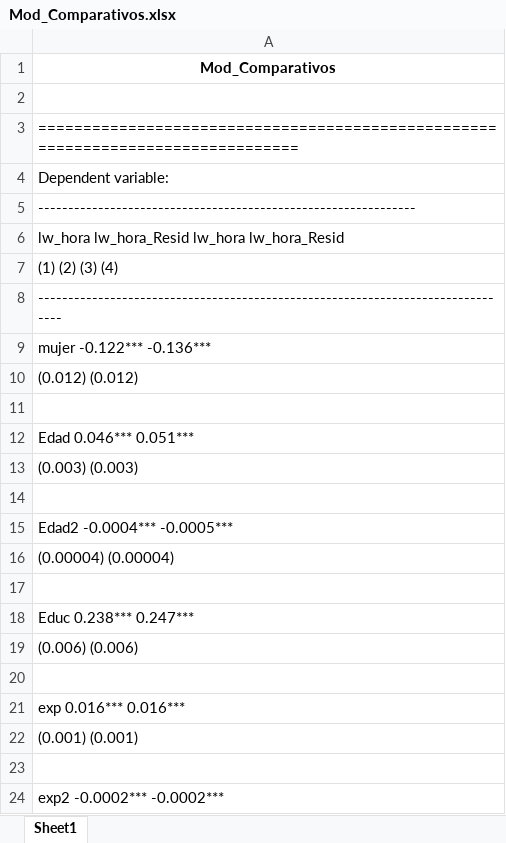
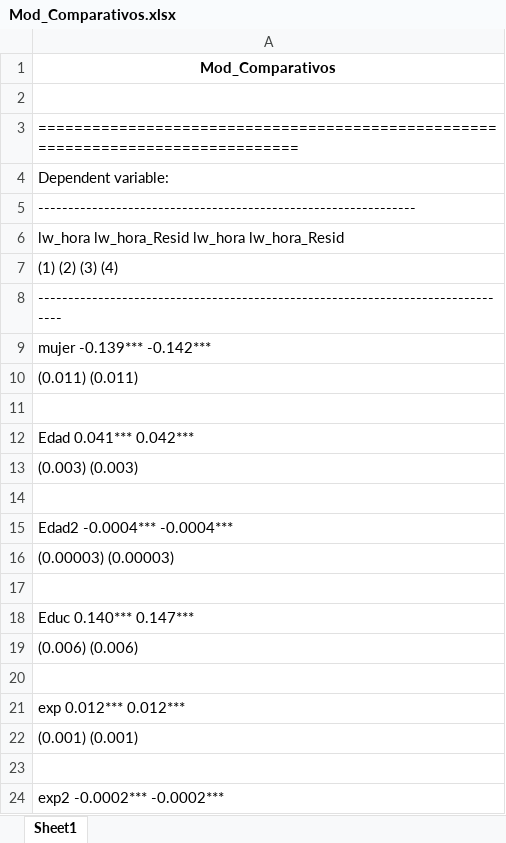
Before and after one commit to chernan77/Taller_1, an Excel workbook: Mod_Comparativos.xlsx, sheet Sheet1, drawn as a sheet; only a part is shown; values as stored, in another font and other column widths than the file's, no borders; the diff covers the shown part only; the diff names each change by its address in the sheet, - before the commit and + after, or states it on an @@ line.

```diff
--- a/Mod_Comparativos.xlsx (sheet Sheet1)
+++ b/Mod_Comparativos.xlsx (sheet Sheet1)
-A9: mujer -0.122*** -0.136***
+A9: mujer -0.139*** -0.142***
-A10: (0.012) (0.012)
+A10: (0.011) (0.011)
-A12: Edad 0.046*** 0.051***
+A12: Edad 0.041*** 0.042***
-A15: Edad2 -0.0004*** -0.0005***
+A15: Edad2 -0.0004*** -0.0004***
-A16: (0.00004) (0.00004)
+A16: (0.00003) (0.00003)
-A18: Educ 0.238*** 0.247***
+A18: Educ 0.140*** 0.147***
-A21: exp 0.016*** 0.016***
+A21: exp 0.012*** 0.012***
```
Also changed, not shown: 6 added rows and 7 edited cells elsewhere in this sheet, Mod2_stargazer.xlsx, Mod3_stargazer.xlsx, 8 other files.
